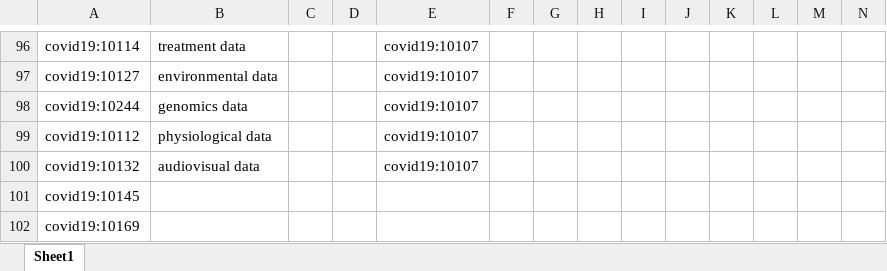
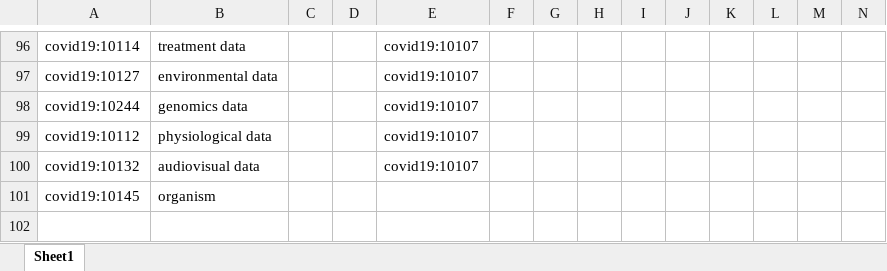
Before and after one commit to fair-data-collective/zonmw-id-amr-vocabulary, an Excel workbook: vocabulary.xlsx, sheet Sheet1, drawn as a sheet; only a part is shown, gaps mark what is left out; values as stored, in another font and other column widths than the file's, no borders; rows hold the shown columns only; the diff names each change by its address in the sheet, - before the commit and + after, or states it on an @@ line.

```diff
--- a/vocabulary.xlsx (sheet Sheet1)
+++ b/vocabulary.xlsx (sheet Sheet1)
-B101: (empty)
+B101: organism
-row 102: covid19:10169
```
Also changed, not shown: 4 other files.
